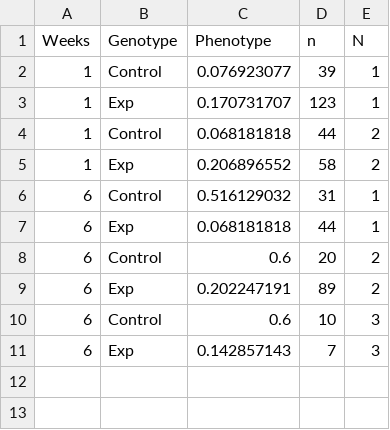
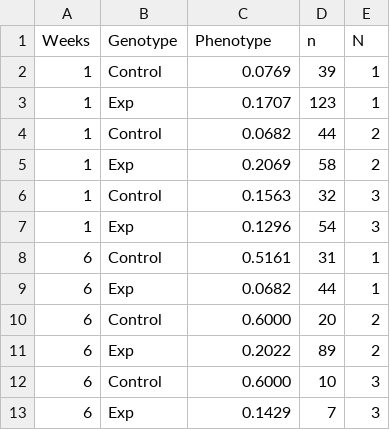
Before and after one commit to NystulLab/WolfgramAgingOvary, a CSV file: Data/DataFigure5/Atg8amChGfpPhenotype_n.csv, drawn as a sheet.

```diff
--- a/Data/DataFigure5/Atg8amChGfpPhenotype_n.csv
+++ b/Data/DataFigure5/Atg8amChGfpPhenotype_n.csv
@@ -1,11 +1,13 @@
 Weeks,Genotype,Phenotype,n,N
-1,Control,0.076923077,39,1
-1,Exp,0.170731707,123,1
-1,Control,0.068181818,44,2
-1,Exp,0.206896552,58,2
-6,Control,0.516129032,31,1
-6,Exp,0.068181818,44,1
-6,Control,0.6,20,2
-6,Exp,0.202247191,89,2
-6,Control,0.6,10,3
-6,Exp,0.142857143,7,3
+1,Control,0.0769,39,1
+1,Exp,0.1707,123,1
+1,Control,0.0682,44,2
+1,Exp,0.2069,58,2
+1,Control,0.1563,32,3
+1,Exp,0.1296,54,3
+6,Control,0.5161,31,1
+6,Exp,0.0682,44,1
+6,Control,0.6000,20,2
+6,Exp,0.2022,89,2
+6,Control,0.6000,10,3
+6,Exp,0.1429,7,3
```
Also changed, not shown: Data/DataFigure5/Atg8amChGfpPhenotypePenetrance.csv, 3 other files.
